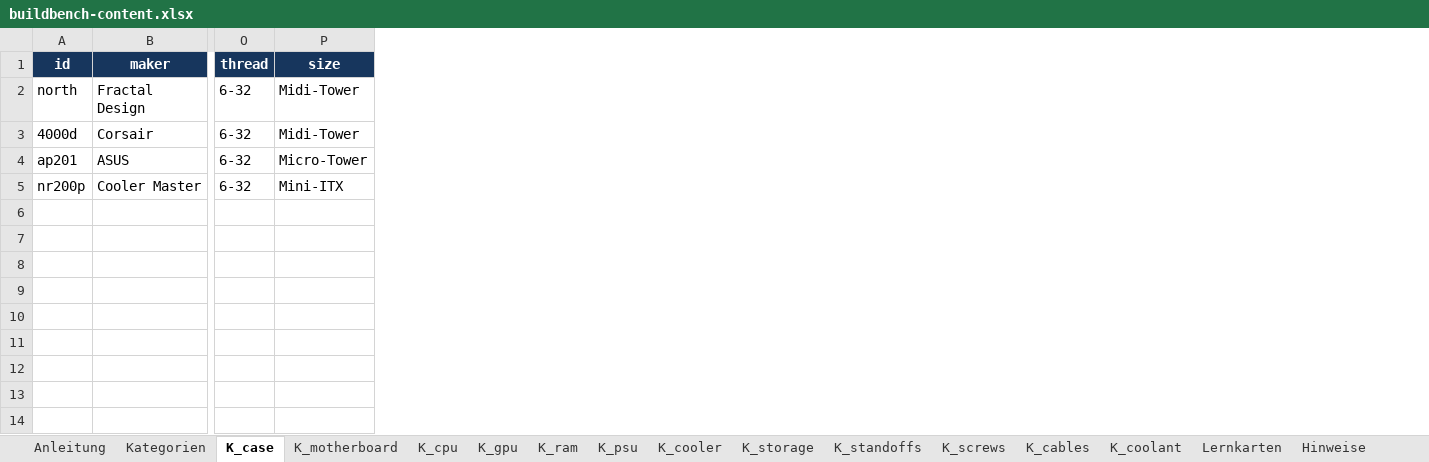
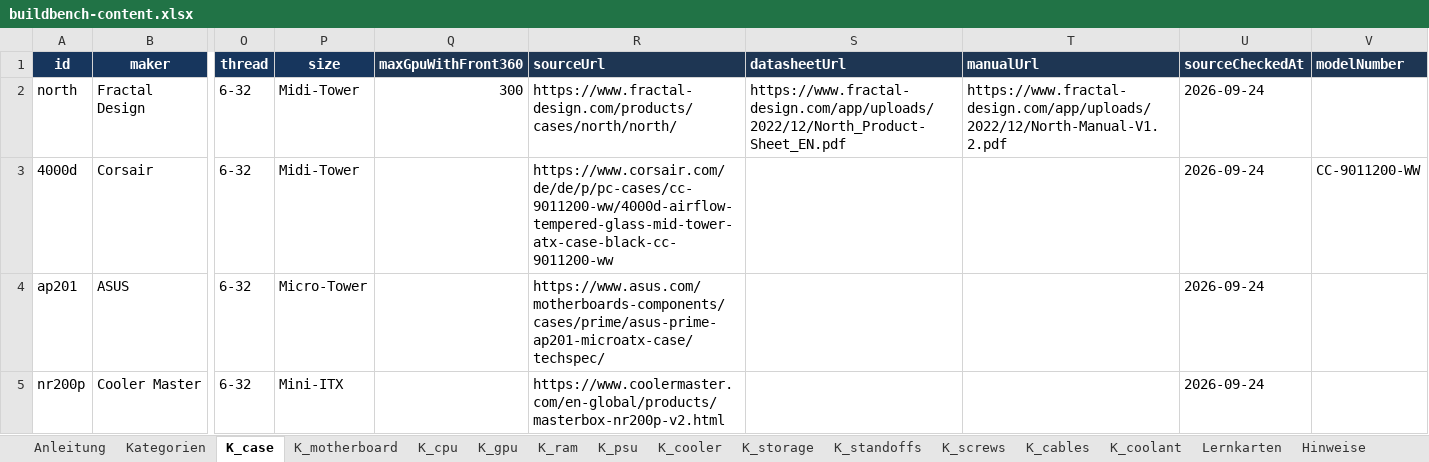
Before and after one commit to SebastianMeisel/pc-konfigurator, an Excel workbook: buildbench-content.xlsx, sheet K_case, drawn as a sheet; only a part is shown, gaps mark what is left out; values as stored, in another font and other column widths than the file's, no borders; the diff names each change by its address in the sheet, - before the commit and + after, or states it on an @@ line.

Commit message:
Use exact manufacturer models for all graphics cards

```diff
--- a/buildbench-content.xlsx (sheet K_case)
+++ b/buildbench-content.xlsx (sheet K_case)
+column Q (maxGpuWithFront360), row 2: 300
+column R (sourceUrl), rows 2-5: https://www.fractal-design.com/products/cases/north/north/ | https://www.corsair.com/de/de/p/pc-cases/cc-9011200-ww/4000d-airflow-tempered-glass-mid-tower-atx-case-black-cc-9011200-ww | https://www.asus.com/motherboards-components/cases/prime/asus-prime-ap201-microatx-case/techspec/ | https://www.coolermaster.com/en-global/products/masterbox-nr200p-v2.html
+column S (datasheetUrl), row 2: https://www.fractal-design.com/app/uploads/2022/12/North_Product-Sheet_EN.pdf
+column T (manualUrl), row 2: https://www.fractal-design.com/app/uploads/2022/12/North-Manual-V1.2.pdf
+column U (sourceCheckedAt), rows 2-5: all 2026-09-24
+column V (modelNumber), row 3: CC-9011200-WW
```
Also changed, not shown: sheet K_gpu, sheet K_storage, sheet K_coolant, sheet K_cooler, sheet K_ram, sheet K_psu, 2 more sheets, 7 other files.
